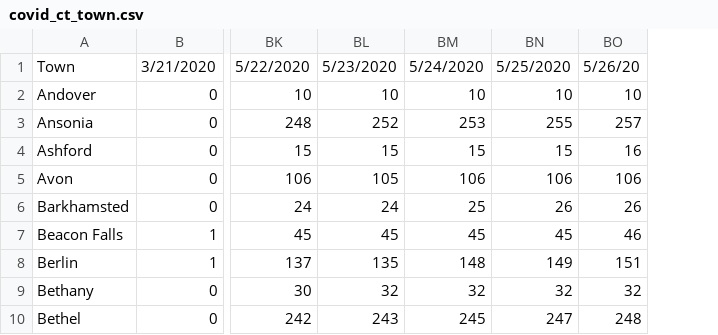
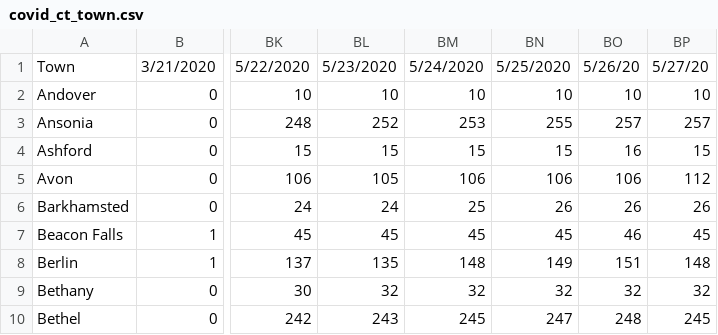
Before and after one commit to CT-Data-Haven/covidpub, a CSV file: input_data/covid_ct_town.csv, drawn as a sheet; only a part is shown, gaps mark what is left out; the diff names each change by its address in the sheet, - before the commit and + after, or states it on an @@ line.

Commit message:
5/27 covid data

```diff
--- a/input_data/covid_ct_town.csv
+++ b/input_data/covid_ct_town.csv
+column BP, rows 1-10: 5/27/20 | 10 | 257 | 15 | 112 | 26 | 45 | 148 | 32 | 245
```
Also changed, not shown: input_data/covid_ct_county_detailed.csv, input_data/covid_ct_race.csv, 1 other file.
